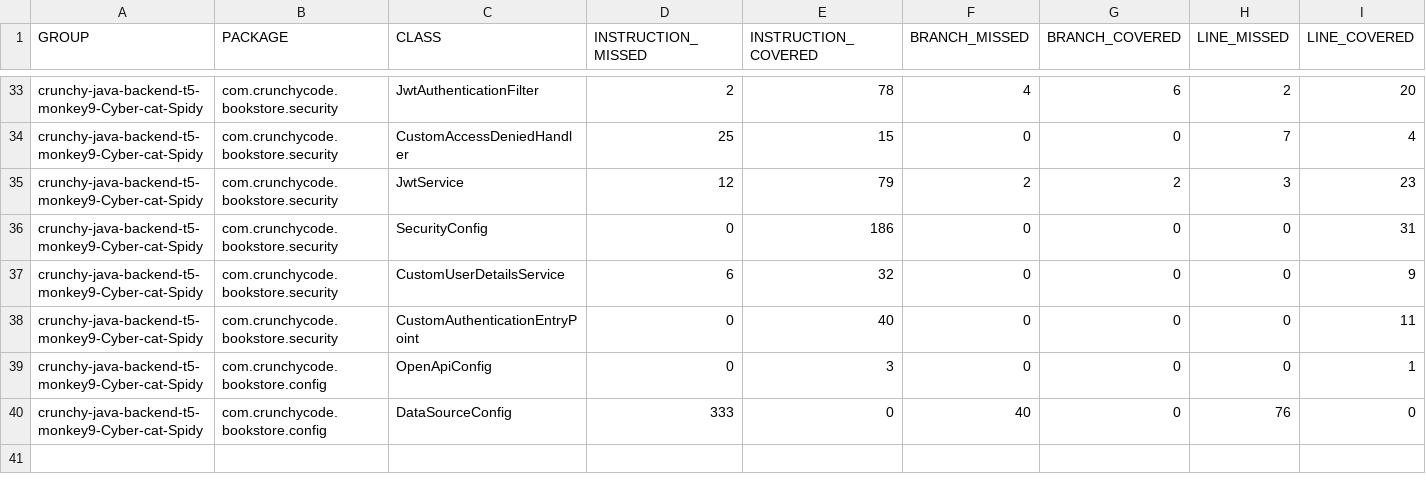
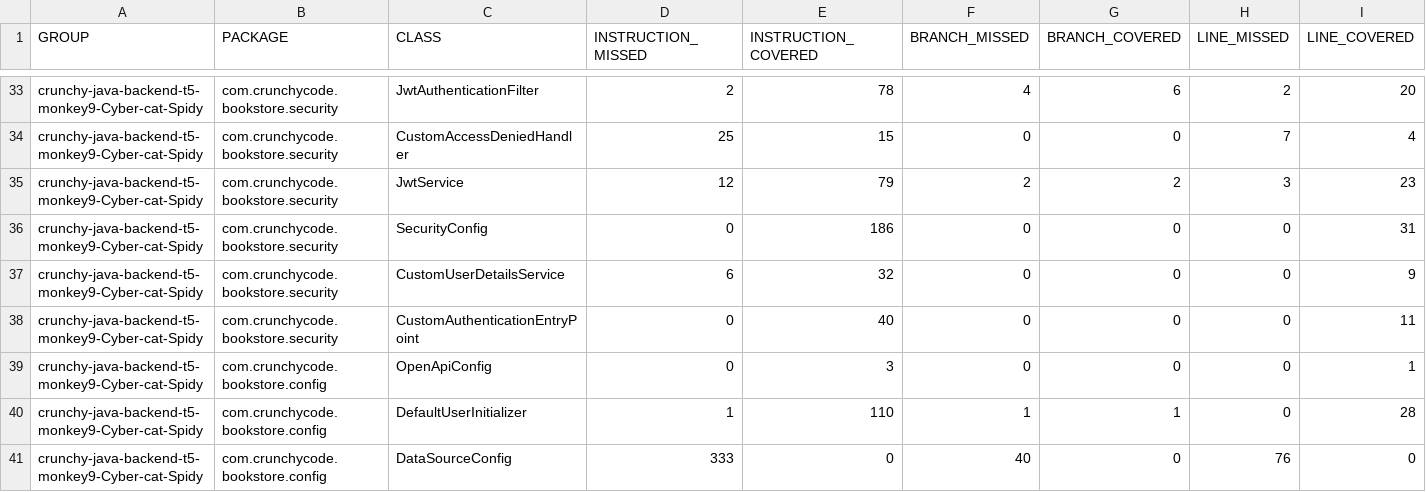
Before and after one commit to monkey9-Cyber-cat-Spidy/crunchy-java-backend-t5-monkey9-Cyber-cat-Spidy, a CSV file: docs/jacoco/jacoco.csv, drawn as a sheet; only a part is shown, gaps mark what is left out; rows hold the shown columns only; the diff names each change by its address in the sheet, - before the commit and + after, or states it on an @@ line.

Commit message:
fix: seed and synchronize default admin and user credentials on startup

```diff
--- a/docs/jacoco/jacoco.csv
+++ b/docs/jacoco/jacoco.csv
+row 40: crunchy-java-backend-t5-monkey9-Cyber-cat-Spidy | com.crunchycode.bookstore.config | DefaultUserInitializer | 1 | 110 | 1 | 1 | 0 | 28
```
Also changed, not shown: 11 other files.
